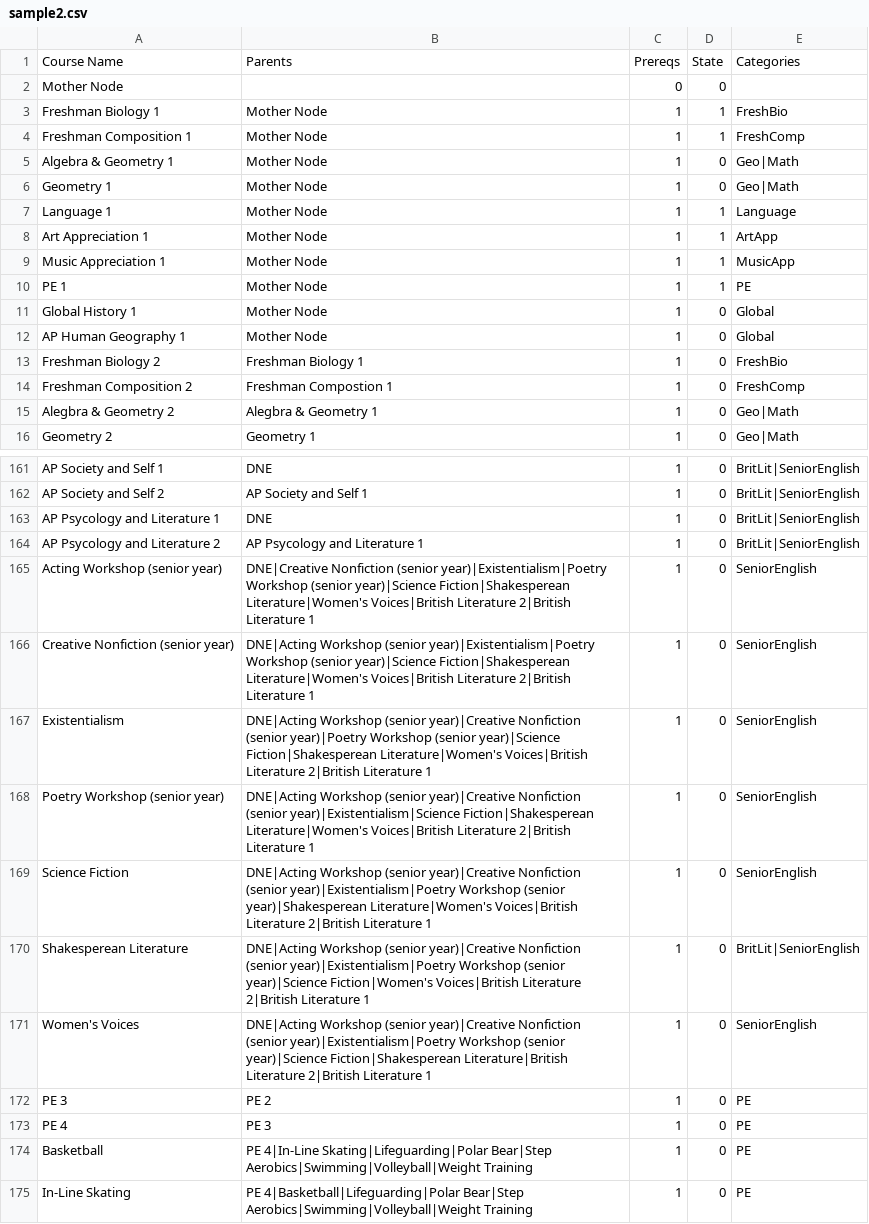
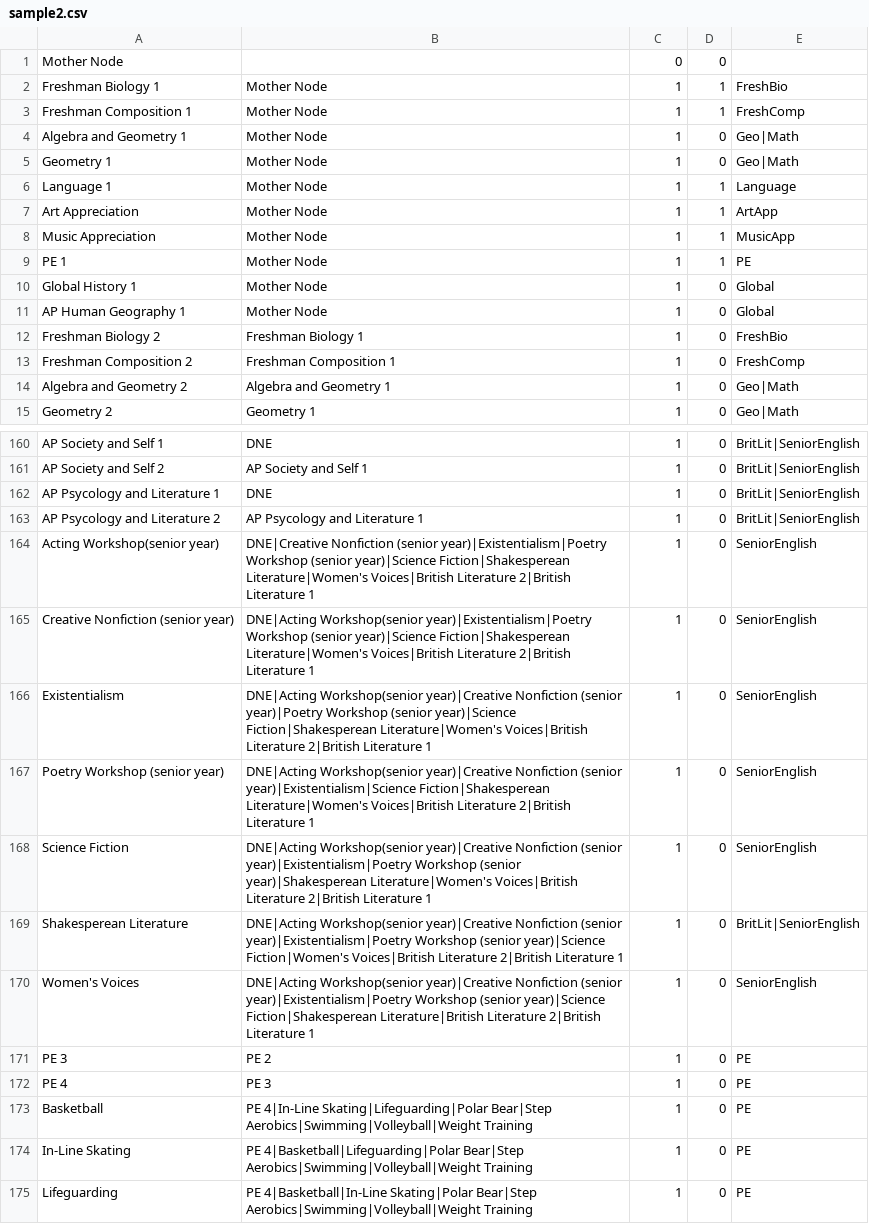
Before and after one commit to syoon123/LMNTree, a CSV file: deploy/static/sample2.csv, drawn as a sheet; only a part is shown, gaps mark what is left out; the shorter side is filled out with more unchanged rows; the diff covers the shown part only.

Commit message:
typos in csv gone, category requirements populated

```diff
--- a/deploy/static/sample2.csv
+++ b/deploy/static/sample2.csv
@@ -1,2 +1 @@
-Course Name,Parents,Prereqs,State,Categories
 Mother Node,,0,0,
@@ -4,7 +3,7 @@ Freshman Biology 1,Mother Node,1,1,FreshBio
 Freshman Composition 1,Mother Node,1,1,FreshComp
-Algebra & Geometry 1,Mother Node,1,0,Geo|Math
+Algebra and Geometry 1,Mother Node,1,0,Geo|Math
 Geometry 1,Mother Node,1,0,Geo|Math
 Language 1,Mother Node,1,1,Language
-Art Appreciation 1,Mother Node,1,1,ArtApp
-Music Appreciation 1,Mother Node,1,1,MusicApp
+Art Appreciation,Mother Node,1,1,ArtApp
+Music Appreciation,Mother Node,1,1,MusicApp
 PE 1,Mother Node,1,1,PE
@@ -13,4 +12,4 @@ AP Human Geography 1,Mother Node,1,0,Global
 Freshman Biology 2,Freshman Biology 1,1,0,FreshBio
-Freshman Composition 2,Freshman Compostion 1,1,0,FreshComp
-Alegbra & Geometry 2,Alegbra & Geometry 1,1,0,Geo|Math
+Freshman Composition 2,Freshman Composition 1,1,0,FreshComp
+Algebra and Geometry 2,Algebra and Geometry 1,1,0,Geo|Math
 Geometry 2,Geometry 1,1,0,Geo|Math
@@ -164,9 +163,9 @@ AP Psycology and Literature 1,DNE,1,0,BritLit|SeniorEnglish
 AP Psycology and Literature 2,AP Psycology and Literature 1,1,0,BritLit|SeniorEnglish
-Acting Workshop (senior year),DNE|Creative Nonfiction (senior year)|Existentialism|Poetry Workshop (senior year)|Science Fiction|Shakesperean Literature|Women's Voices|British Literature 2|British Literature 1,1,0,SeniorEnglish
-Creative Nonfiction (senior year),DNE|Acting Workshop (senior year)|Existentialism|Poetry Workshop (senior year)|Science Fiction|Shakesperean Literature|Women's Voices|British Literature 2|British Literature 1,1,0,SeniorEnglish
-Existentialism,DNE|Acting Workshop (senior year)|Creative Nonfiction (senior year)|Poetry Workshop (senior year)|Science Fiction|Shakesperean Literature|Women's Voices|British Literature 2|British Literature 1,1,0,SeniorEnglish
-Poetry Workshop (senior year),DNE|Acting Workshop (senior year)|Creative Nonfiction (senior year)|Existentialism|Science Fiction|Shakesperean Literature|Women's Voices|British Literature 2|British Literature 1,1,0,SeniorEnglish
-Science Fiction,DNE|Acting Workshop (senior year)|Creative Nonfiction (senior year)|Existentialism|Poetry Workshop (senior year)|Shakesperean Literature|Women's Voices|British Literature 2|British Literature 1,1,0,SeniorEnglish
-Shakesperean Literature,DNE|Acting Workshop (senior year)|Creative Nonfiction (senior year)|Existentialism|Poetry Workshop (senior year)|Science Fiction|Women's Voices|British Literature 2|British Literature 1,1,0,BritLit|SeniorEnglish
-Women's Voices ,DNE|Acting Workshop (senior year)|Creative Nonfiction (senior year)|Existentialism|Poetry Workshop (senior year)|Science Fiction|Shakesperean Literature|British Literature 2|British Literature 1,1,0,SeniorEnglish
+Acting Workshop(senior year),DNE|Creative Nonfiction (senior year)|Existentialism|Poetry Workshop (senior year)|Science Fiction|Shakesperean Literature|Women's Voices|British Literature 2|British Literature 1,1,0,SeniorEnglish
+Creative Nonfiction (senior year),DNE|Acting Workshop(senior year)|Existentialism|Poetry Workshop (senior year)|Science Fiction|Shakesperean Literature|Women's Voices|British Literature 2|British Literature 1,1,0,SeniorEnglish
+Existentialism,DNE|Acting Workshop(senior year)|Creative Nonfiction (senior year)|Poetry Workshop (senior year)|Science Fiction|Shakesperean Literature|Women's Voices|British Literature 2|British Literature 1,1,0,SeniorEnglish
+Poetry Workshop (senior year),DNE|Acting Workshop(senior year)|Creative Nonfiction (senior year)|Existentialism|Science Fiction|Shakesperean Literature|Women's Voices|British Literature 2|British Literature 1,1,0,SeniorEnglish
+Science Fiction,DNE|Acting Workshop(senior year)|Creative Nonfiction (senior year)|Existentialism|Poetry Workshop (senior year)|Shakesperean Literature|Women's Voices|British Literature 2|British Literature 1,1,0,SeniorEnglish
+Shakesperean Literature,DNE|Acting Workshop(senior year)|Creative Nonfiction (senior year)|Existentialism|Poetry Workshop (senior year)|Science Fiction|Women's Voices|British Literature 2|British Literature 1,1,0,BritLit|SeniorEnglish
+Women's Voices ,DNE|Acting Workshop(senior year)|Creative Nonfiction (senior year)|Existentialism|Poetry Workshop (senior year)|Science Fiction|Shakesperean Literature|British Literature 2|British Literature 1,1,0,SeniorEnglish
 PE 3,PE 2,1,0,PE
```
Also changed, not shown: 20 edited cells elsewhere in this file, 2 other files.
